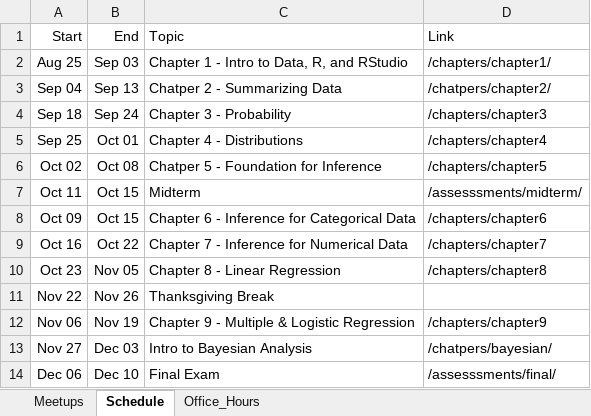
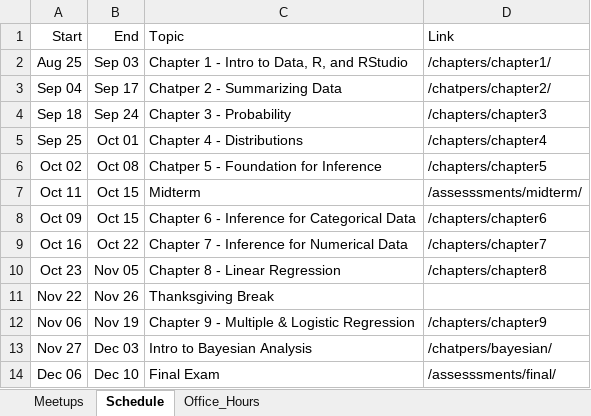
Before and after one commit to jbryer/DATA606Fall2023, an Excel workbook: Schedule.xlsx, sheet Schedule, drawn as a sheet; values as stored, in another font and other column widths than the file's, no borders; the diff names each change by its address in the sheet, - before the commit and + after, or states it on an @@ line.

Commit message:
Updated schedule.

```diff
--- a/Schedule.xlsx (sheet Schedule)
+++ b/Schedule.xlsx (sheet Schedule)
-B3 (End): Sep 13
+B3 (End): Sep 17
```
Also changed, not shown: sheet Meetups, 46 other files.
